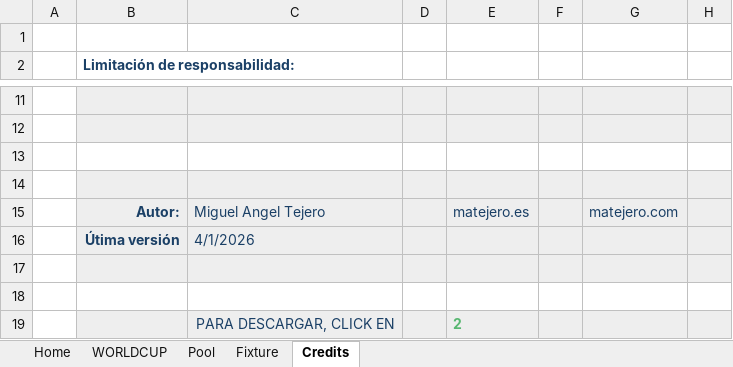
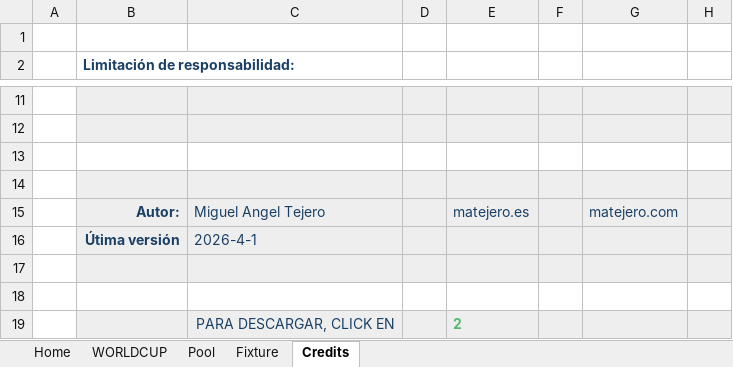
Before and after one commit to josemanuelsantos-svg/porra-mundial-2026, an Excel workbook: Iván.xlsx, sheet Credits, drawn as a sheet; only a part is shown, gaps mark what is left out; values as stored, in another font and other column widths than the file's, no borders; conditional formats not drawn; the diff names each change by its address in the sheet, - before the commit and + after, or states it on an @@ line.

```diff
--- a/Iván.xlsx (sheet Credits)
+++ b/Iván.xlsx (sheet Credits)
-C16: 4/1/2026
+C16: 2026-4-1
```
Also changed, not shown: sheet WORLDCUP, sheet Fixture, sheet Pool, sheet Home, formulas that keep their value, hidden cells, charts or pictures, Alber.xlsx, Andrés.xlsx, 10 other files.
